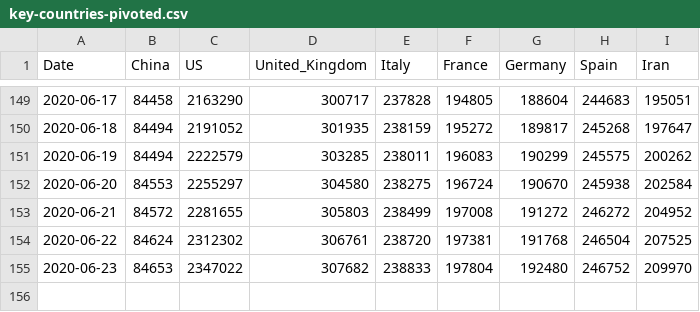
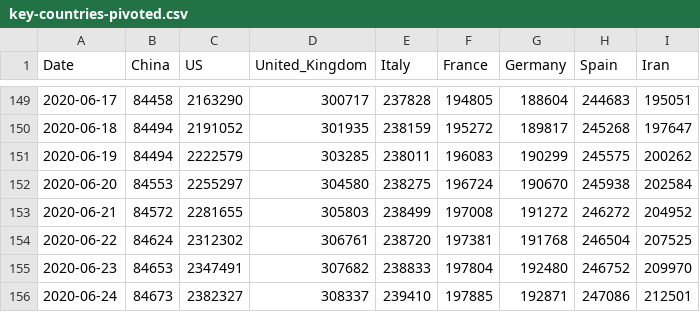
Before and after one commit to nikitasg/covid19-data, a CSV file: data/key-countries-pivoted.csv, drawn as a sheet; only a part is shown, gaps mark what is left out.

```diff
--- a/data/key-countries-pivoted.csv
+++ b/data/key-countries-pivoted.csv
@@ -154,2 +154,3 @@ Date,China,US,United_Kingdom,Italy,France,Germany,Spain,Iran
 2020-06-22,84624,2312302,306761,238720,197381,191768,246504,207525
-2020-06-23,84653,2347022,307682,238833,197804,192480,246752,209970
+2020-06-23,84653,2347491,307682,238833,197804,192480,246752,209970
+2020-06-24,84673,2382327,308337,239410,197885,192871,247086,212501
```
Also changed, not shown: data/worldwide-aggregated.csv, 3 other files.
